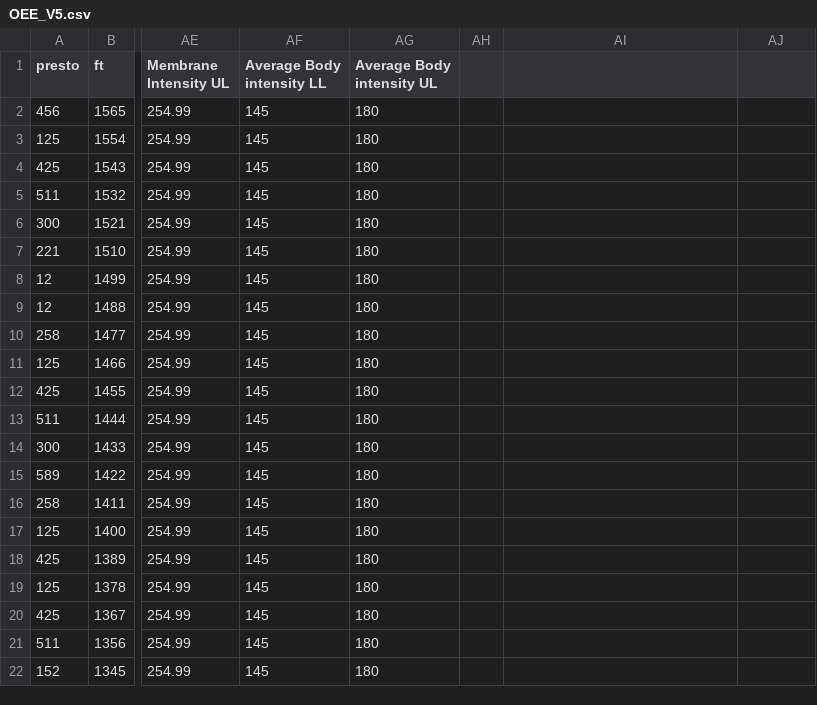
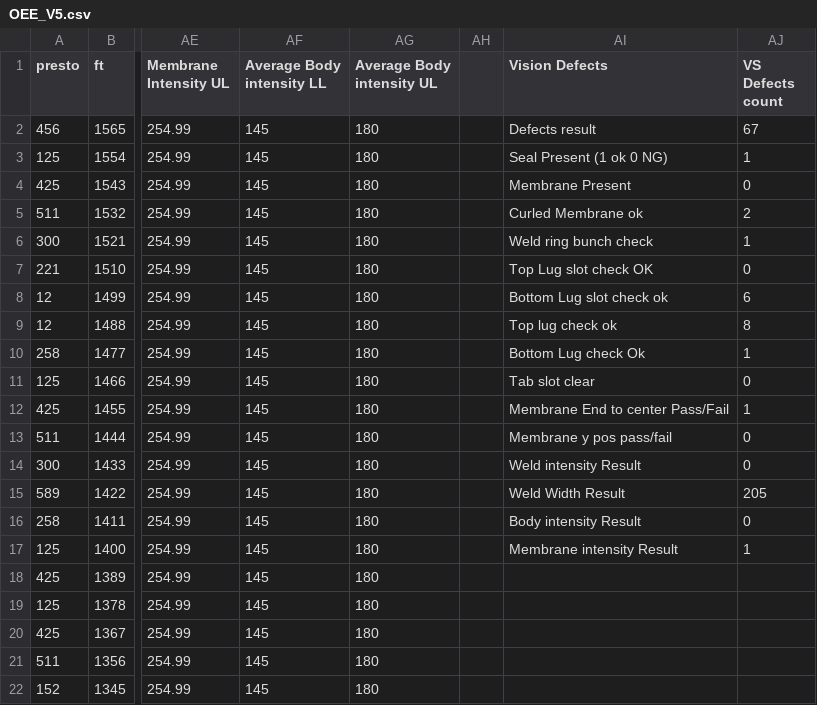
Before and after one commit to Jrazura/test2, a CSV file: OEE_V5.csv, drawn as a sheet; only a part is shown, gaps mark what is left out; the diff names each change by its address in the sheet, - before the commit and + after, or states it on an @@ line.

Commit message:
Add files via upload

```diff
--- a/OEE_V5.csv
+++ b/OEE_V5.csv
-AI1: (empty)
+AI1: Vision Defects
-AJ1: (empty)
+AJ1: VS Defects count
-AI2 (Vision Defects): (empty)
+AI2 (Vision Defects): Defects result
-AJ2 (VS Defects count): (empty)
+AJ2 (VS Defects count): 67
-AI3 (Vision Defects): (empty)
+AI3 (Vision Defects): Seal Present (1 ok 0 NG)
-AJ3 (VS Defects count): (empty)
+AJ3 (VS Defects count): 1
-AI4 (Vision Defects): (empty)
+AI4 (Vision Defects): Membrane Present
-AJ4 (VS Defects count): (empty)
+AJ4 (VS Defects count): 0
-AI5 (Vision Defects): (empty)
+AI5 (Vision Defects): Curled Membrane ok
-AJ5 (VS Defects count): (empty)
+AJ5 (VS Defects count): 2
-AI6 (Vision Defects): (empty)
+AI6 (Vision Defects): Weld ring bunch check
-AJ6 (VS Defects count): (empty)
+AJ6 (VS Defects count): 1
-AI7 (Vision Defects): (empty)
+AI7 (Vision Defects): Top Lug slot check OK
-AJ7 (VS Defects count): (empty)
+AJ7 (VS Defects count): 0
-AI8 (Vision Defects): (empty)
+AI8 (Vision Defects): Bottom Lug slot check ok
-AJ8 (VS Defects count): (empty)
+AJ8 (VS Defects count): 6
-AI9 (Vision Defects): (empty)
+AI9 (Vision Defects): Top lug check ok
-AJ9 (VS Defects count): (empty)
+AJ9 (VS Defects count): 8
-AI10 (Vision Defects): (empty)
+AI10 (Vision Defects): Bottom Lug check Ok
-AJ10 (VS Defects count): (empty)
+AJ10 (VS Defects count): 1
-AI11 (Vision Defects): (empty)
+AI11 (Vision Defects): Tab slot clear
-AJ11 (VS Defects count): (empty)
+AJ11 (VS Defects count): 0
-AI12 (Vision Defects): (empty)
+AI12 (Vision Defects): Membrane End to center Pass/Fail
-AJ12 (VS Defects count): (empty)
+AJ12 (VS Defects count): 1
-AI13 (Vision Defects): (empty)
+AI13 (Vision Defects): Membrane y pos pass/fail
-AJ13:AJ14 (VS Defects count): (empty)
+AJ13:AJ14 (VS Defects count): 0
-AI14 (Vision Defects): (empty)
+AI14 (Vision Defects): Weld intensity Result
-AI15 (Vision Defects): (empty)
+AI15 (Vision Defects): Weld Width Result
-AJ15 (VS Defects count): (empty)
+AJ15 (VS Defects count): 205
-AI16 (Vision Defects): (empty)
+AI16 (Vision Defects): Body intensity Result
-AJ16 (VS Defects count): (empty)
+AJ16 (VS Defects count): 0
-AI17 (Vision Defects): (empty)
+AI17 (Vision Defects): Membrane intensity Result
-AJ17 (VS Defects count): (empty)
+AJ17 (VS Defects count): 1
```
